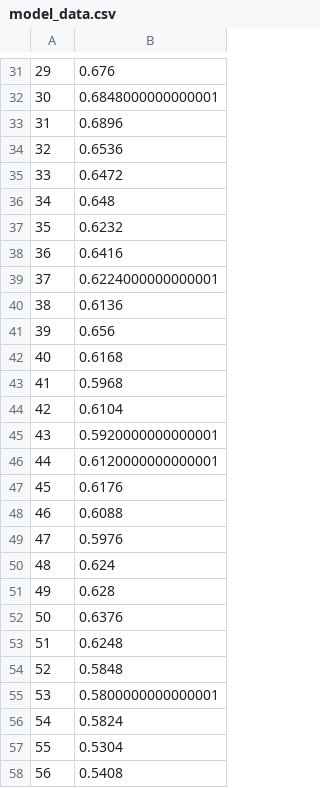
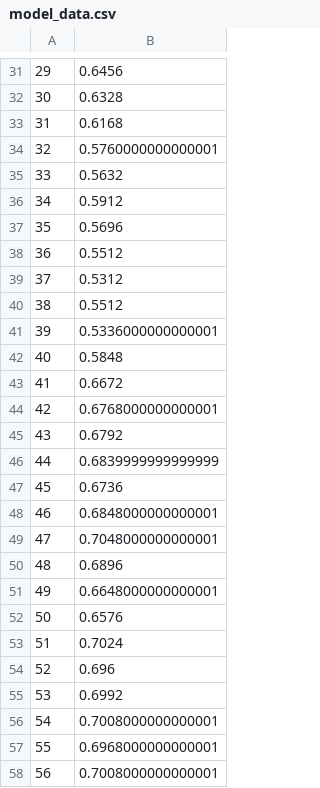
Before and after one commit to Manchas2k4/tc2008b, a CSV file: multi-agents/MoneyModel/model_data.csv, drawn as a sheet; only a part is shown, gaps mark what is left out; the diff covers the shown part only.

```diff
--- a/multi-agents/MoneyModel/model_data.csv
+++ b/multi-agents/MoneyModel/model_data.csv
@@ -31,28 +31,28 @@
-29,0.676
-30,0.6848000000000001
-31,0.6896
-32,0.6536
-33,0.6472
-34,0.648
-35,0.6232
-36,0.6416
-37,0.6224000000000001
-38,0.6136
-39,0.656
-40,0.6168
-41,0.5968
-42,0.6104
-43,0.5920000000000001
-44,0.6120000000000001
-45,0.6176
-46,0.6088
-47,0.5976
-48,0.624
-49,0.628
-50,0.6376
-51,0.6248
-52,0.5848
-53,0.5800000000000001
-54,0.5824
-55,0.5304
-56,0.5408
+29,0.6456
+30,0.6328
+31,0.6168
+32,0.5760000000000001
+33,0.5632
+34,0.5912
+35,0.5696
+36,0.5512
+37,0.5312
+38,0.5512
+39,0.5336000000000001
+40,0.5848
+41,0.6672
+42,0.6768000000000001
+43,0.6792
+44,0.6839999999999999
+45,0.6736
+46,0.6848000000000001
+47,0.7048000000000001
+48,0.6896
+49,0.6648000000000001
+50,0.6576
+51,0.7024
+52,0.696
+53,0.6992
+54,0.7008000000000001
+55,0.6968000000000001
+56,0.7008000000000001
```
Also changed, not shown: 71 edited cells elsewhere in this file, 1 other file.
